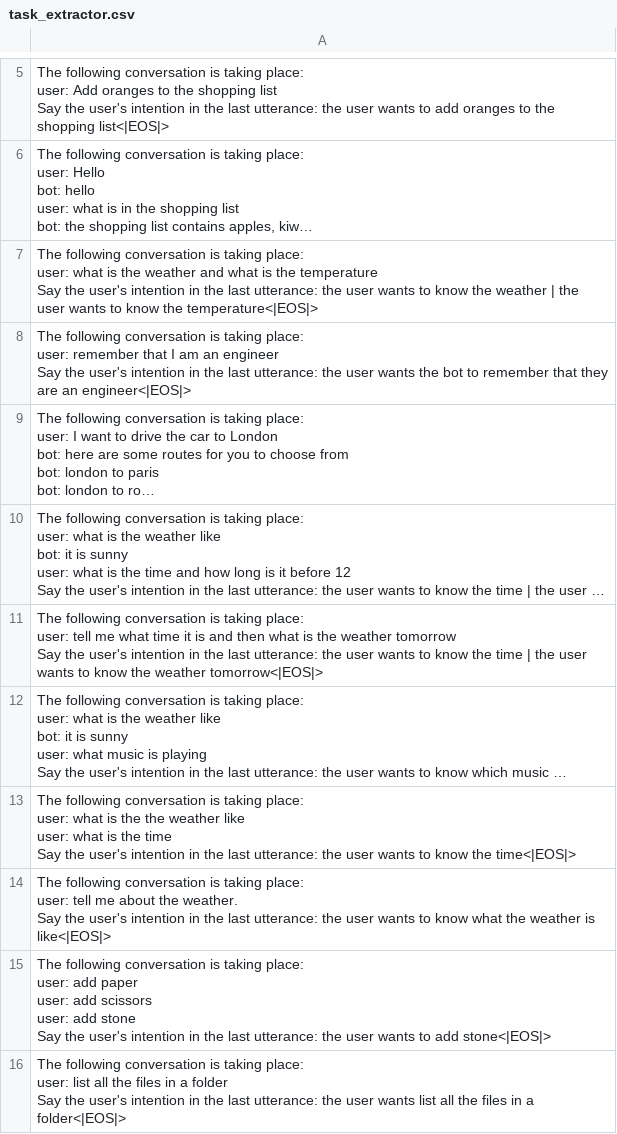
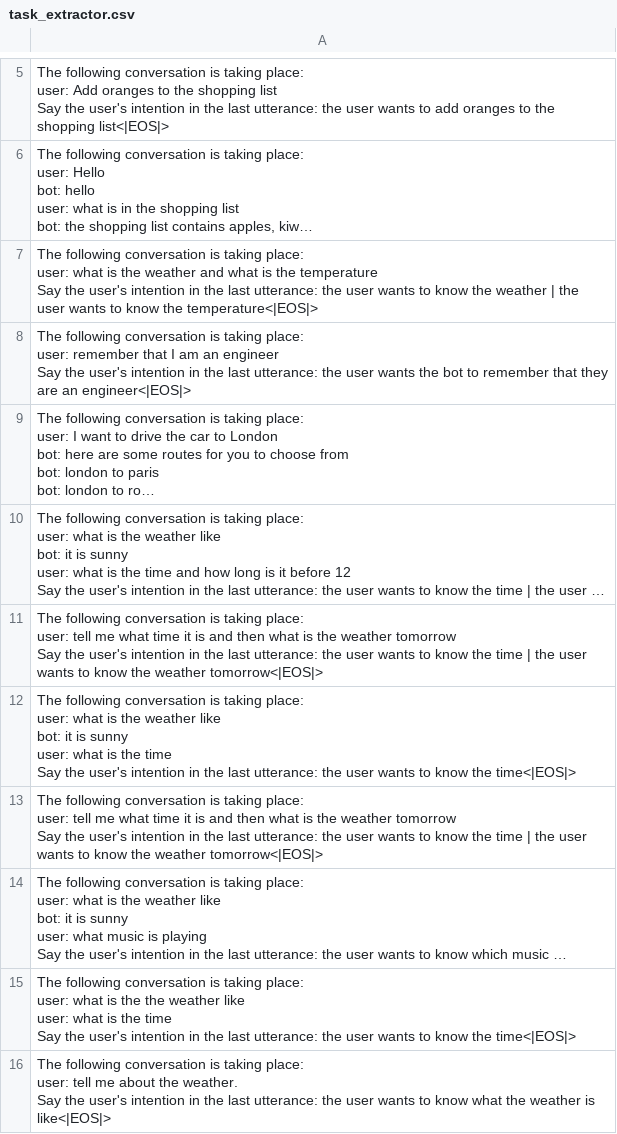
Before and after one commit to fractalego/wafl, a CSV file: wafl/data/task_extractor.csv, drawn as a sheet; only a part is shown, gaps mark what is left out; the shorter side is filled out with more unchanged rows; long unchanged cells end in …; ↵ is a line break in a cell; the diff names each change by its address in the sheet, - before the commit and + after, or states it on an @@ line.

```diff
--- a/wafl/data/task_extractor.csv
+++ b/wafl/data/task_extractor.csv
+row 12: The following conversation is taking place: ↵ user: what is the weather like ↵ bot: it is sunny ↵ user: what is the time ↵ Say the user's intention in the last utterance: the user wants to know the time<|EOS|>
+row 13: The following conversation is taking place: ↵ user: tell me what time it is and then what is the weather tomorrow ↵ Say the user's intention in the last utterance: the user wants to know the time | the user wants to know the weather tomorrow<|EOS|>
```
Also changed, not shown: 5 other files.
